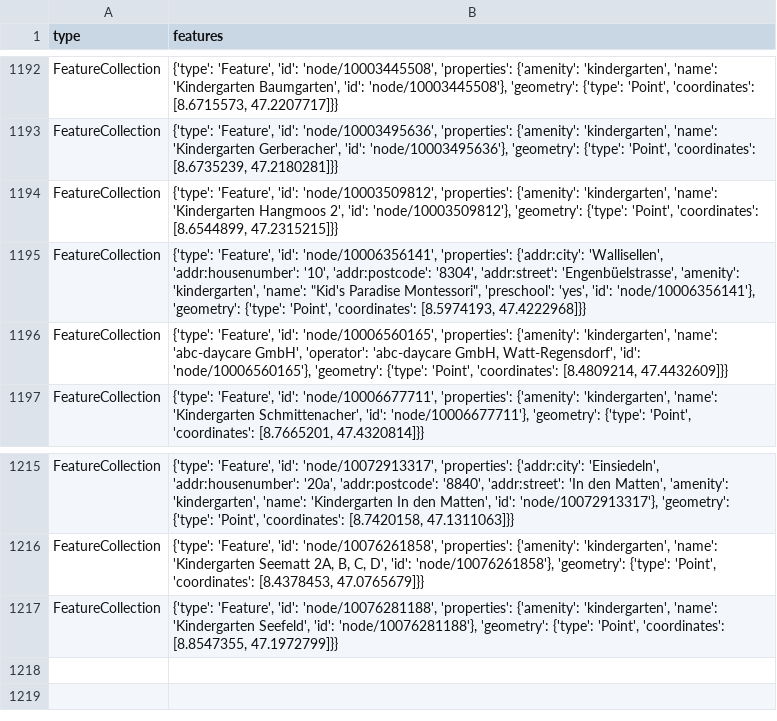
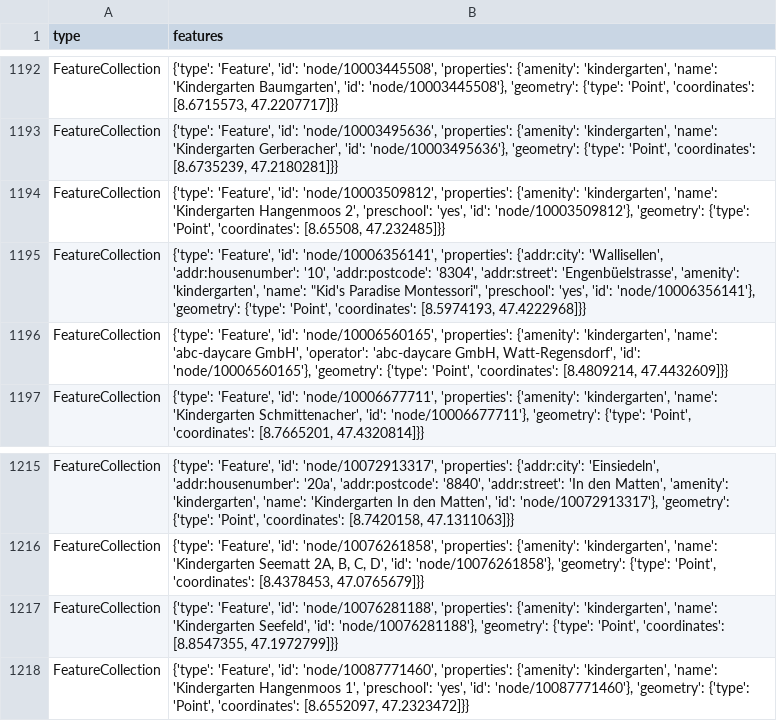
Before and after one commit to chnuessli/elz-data, a CSV file: data/csv/kindergarten/kindergarten_dispo_srz.csv, drawn as a sheet; only a part is shown, gaps mark what is left out.

```diff
--- a/data/csv/kindergarten/kindergarten_dispo_srz.csv
+++ b/data/csv/kindergarten/kindergarten_dispo_srz.csv
@@ -1193,3 +1193,3 @@ FeatureCollection,"{'type': 'Feature', 'id': 'node/10003445508', 'properties': {
 FeatureCollection,"{'type': 'Feature', 'id': 'node/10003495636', 'properties': {'amenity': 'kindergarten', 'name': 'Kindergarten Gerberacher', 'id': 'node/10003495636'}, 'geometry': {'type': 'Point', 'coordinates': [8.6735239, 47.2180281]}}"
-FeatureCollection,"{'type': 'Feature', 'id': 'node/10003509812', 'properties': {'amenity': 'kindergarten', 'name': 'Kindergarten Hangmoos 2', 'id': 'node/10003509812'}, 'geometry': {'type': 'Point', 'coordinates': [8.6544899, 47.2315215]}}"
+FeatureCollection,"{'type': 'Feature', 'id': 'node/10003509812', 'properties': {'amenity': 'kindergarten', 'name': 'Kindergarten Hangenmoos 2', 'preschool': 'yes', 'id': 'node/10003509812'}, 'geometry': {'type': 'Point', 'coordinates': [8.65508, 47.232485]}}"
 FeatureCollection,"{'type': 'Feature', 'id': 'node/10006356141', 'properties': {'addr:city': 'Wallisellen', 'addr:housenumber': '10', 'addr:postcode': '8304', 'addr:street': 'Engenbüelstrasse', 'amenity': 'kindergarten', 'name': ""Kid's Paradise Montessori"", 'preschool': 'yes', 'id': 'node/10006356141'}, 'geometry': {'type': 'Point', 'coordinates': [8.5974193, 47.4222968]}}"
@@ -1217 +1217,2 @@ FeatureCollection,"{'type': 'Feature', 'id': 'node/10076261858', 'properties': {
 FeatureCollection,"{'type': 'Feature', 'id': 'node/10076281188', 'properties': {'amenity': 'kindergarten', 'name': 'Kindergarten Seefeld', 'id': 'node/10076281188'}, 'geometry': {'type': 'Point', 'coordinates': [8.8547355, 47.1972799]}}"
+FeatureCollection,"{'type': 'Feature', 'id': 'node/10087771460', 'properties': {'amenity': 'kindergarten', 'name': 'Kindergarten Hangenmoos 1', 'preschool': 'yes', 'id': 'node/10087771460'}, 'geometry': {'type': 'Point', 'coordinates': [8.6552097, 47.2323472]}}"
```
Also changed, not shown: data/csv/access/gates/gates_dispo_srz.csv, data/csv/facilities/nursing_home/nursing_home_dispo_srz.csv, 4 other files.
